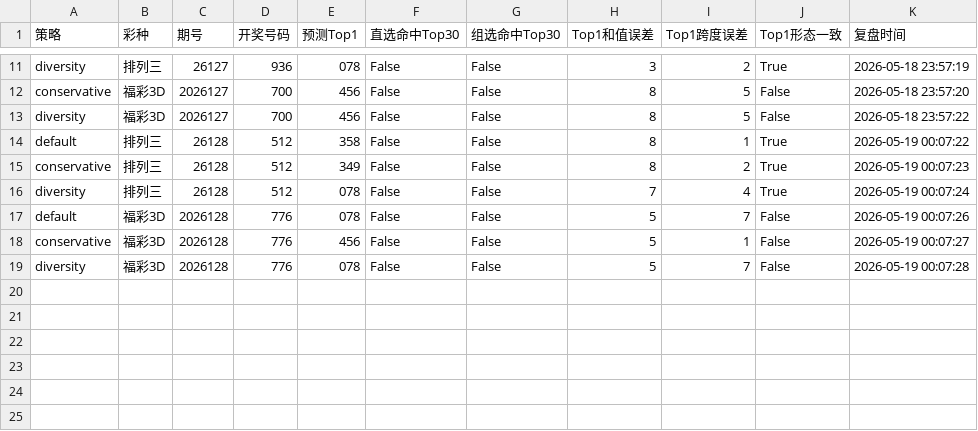
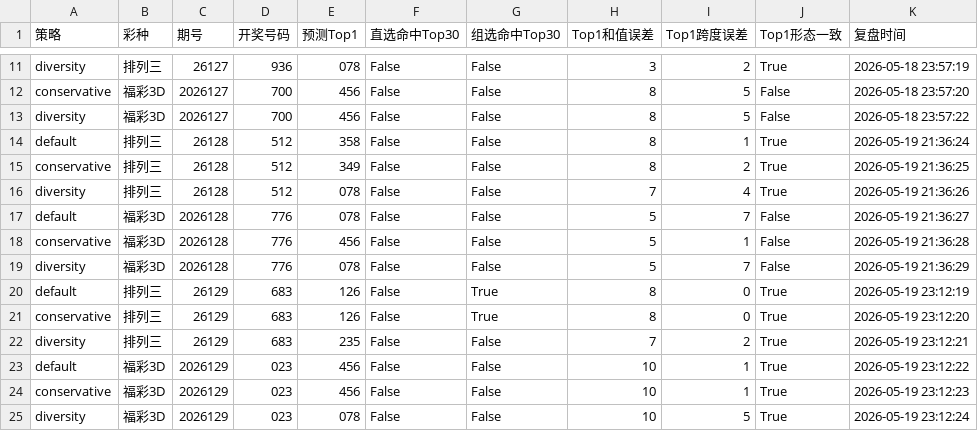
Before and after one commit to liu208987-git/lottery-analysis, a CSV file: output/reviews/review_history.csv, drawn as a sheet; only a part is shown, gaps mark what is left out.

Commit message:
每日同步: 2026-05-20 08:42 最新复盘数据（26129期）
- 排列三 26129: 开奖 683，默认策略组选命中第28名
- 福彩3D 2026129: 开奖 023，default/diversity 策略形态一致
- 复盘历史 +6 条（三策略×2彩种）
- 数据检查更新至第7604期（pls）

```diff
--- a/output/reviews/review_history.csv
+++ b/output/reviews/review_history.csv
@@ -13,7 +13,13 @@ conservative,福彩3D,2026127,700,456,False,False,8,5,False,2026-05-18 23:57:20
 diversity,福彩3D,2026127,700,456,False,False,8,5,False,2026-05-18 23:57:22
-default,排列三,26128,512,358,False,False,8,1,True,2026-05-19 00:07:22
-conservative,排列三,26128,512,349,False,False,8,2,True,2026-05-19 00:07:23
-diversity,排列三,26128,512,078,False,False,7,4,True,2026-05-19 00:07:24
-default,福彩3D,2026128,776,078,False,False,5,7,False,2026-05-19 00:07:26
-conservative,福彩3D,2026128,776,456,False,False,5,1,False,2026-05-19 00:07:27
-diversity,福彩3D,2026128,776,078,False,False,5,7,False,2026-05-19 00:07:28
+default,排列三,26128,512,358,False,False,8,1,True,2026-05-19 21:36:24
+conservative,排列三,26128,512,349,False,False,8,2,True,2026-05-19 21:36:25
+diversity,排列三,26128,512,078,False,False,7,4,True,2026-05-19 21:36:26
+default,福彩3D,2026128,776,078,False,False,5,7,False,2026-05-19 21:36:27
+conservative,福彩3D,2026128,776,456,False,False,5,1,False,2026-05-19 21:36:28
+diversity,福彩3D,2026128,776,078,False,False,5,7,False,2026-05-19 21:36:29
+default,排列三,26129,683,126,False,True,8,0,True,2026-05-19 23:12:19
+conservative,排列三,26129,683,126,False,True,8,0,True,2026-05-19 23:12:20
+diversity,排列三,26129,683,235,False,False,7,2,True,2026-05-19 23:12:21
+default,福彩3D,2026129,023,456,False,False,10,1,True,2026-05-19 23:12:22
+conservative,福彩3D,2026129,023,456,False,False,10,1,True,2026-05-19 23:12:23
+diversity,福彩3D,2026129,023,078,False,False,10,5,True,2026-05-19 23:12:24
```
Also changed, not shown: 10 other files.
